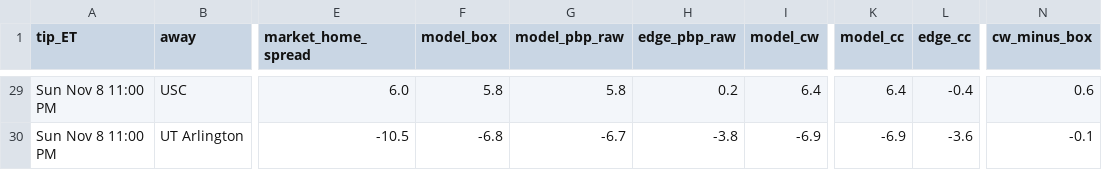
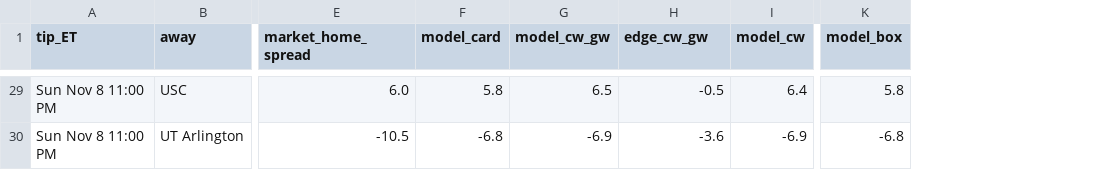
Before and after one commit to jfendler31/DTP-model, a CSV file: data/ratings_shadow/card_2026-11-08.csv, drawn as a sheet; only a part is shown, gaps mark what is left out; removed rows and columns are numbered as before the commit, all else as after; the diff covers the shown part only; the diff names each change by its address in the sheet, - before the commit and + after, or states it on an @@ line.

```diff
--- a/data/ratings_shadow/card_2026-11-08.csv
+++ b/data/ratings_shadow/card_2026-11-08.csv
-column G (model_pbp_raw), rows 29-30: 5.8 | -6.7
+column G (model_cw_gw), rows 29-30: 6.5 | -6.9
-column K (model_cc), rows 29-30: 6.4 | -6.9
-column L (edge_cc), rows 29-30: -0.4 | -3.6
+column K (model_box), rows 29-30: 5.8 | -6.8
-column N (cw_minus_box), rows 29-30: 0.6 | -0.1
-F1: model_box
+F1: model_card
-H1: edge_pbp_raw
+H1: edge_cw_gw
-H29 (edge_cw_gw): 0.2
+H29 (edge_cw_gw): -0.5
-H30 (edge_cw_gw): -3.8
+H30 (edge_cw_gw): -3.6
```
Also changed, not shown: 14 edited cells elsewhere in this file, data/pbp/game_factors.csv, data/ratings_shadow/check_2026-11-08.csv, 5 other files.
